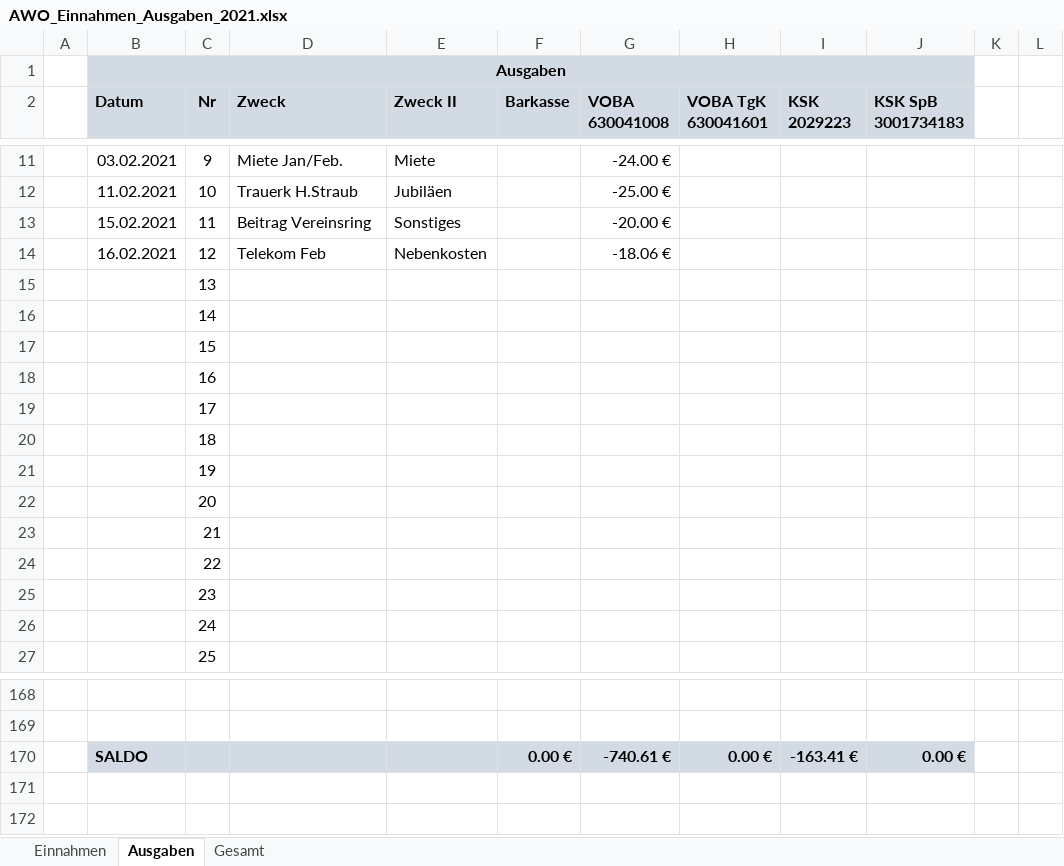
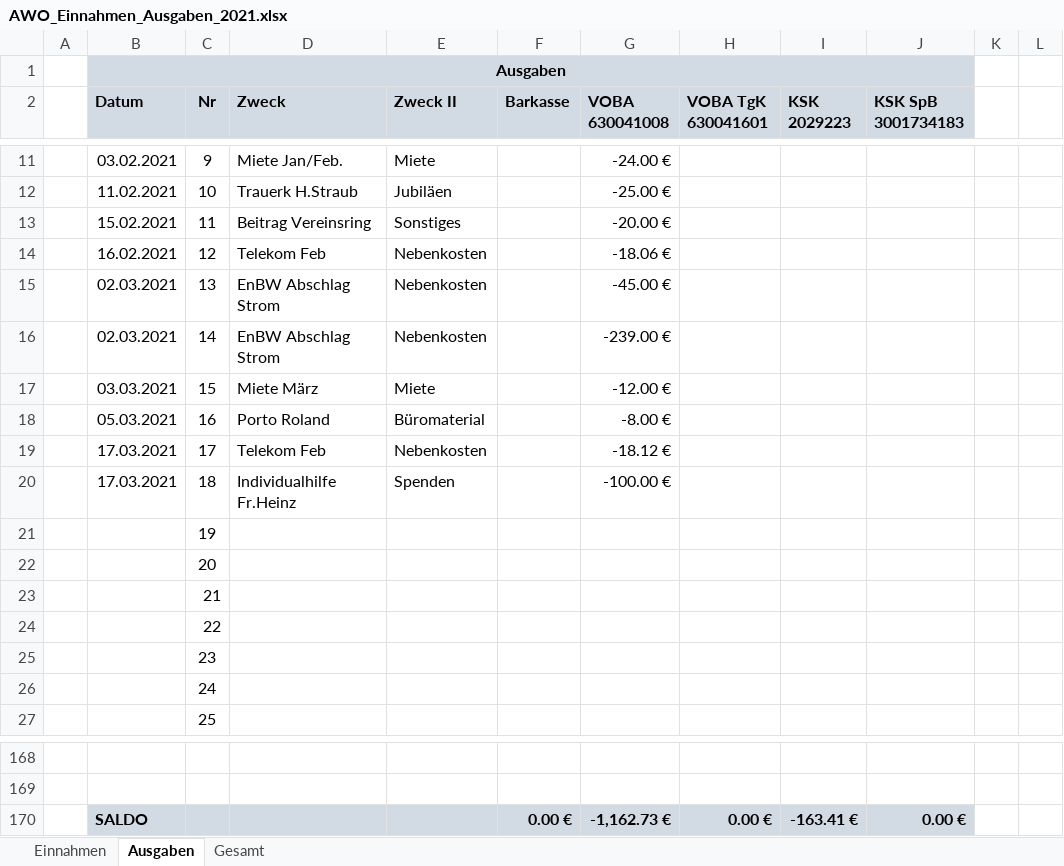
Before and after one commit to bwildner/AWO, an Excel workbook: AWO_Einnahmen_Ausgaben_2021.xlsx, sheet Ausgaben, drawn as a sheet; only a part is shown, gaps mark what is left out; values as stored, in another font and other column widths than the file's, no borders; conditional formats not drawn; the diff names each change by its address in the sheet, - before the commit and + after, or states it on an @@ line.

```diff
--- a/AWO_Einnahmen_Ausgaben_2021.xlsx (sheet Ausgaben)
+++ b/AWO_Einnahmen_Ausgaben_2021.xlsx (sheet Ausgaben)
-B15:B16 (Datum): (empty)
+B15:B16 (Datum): 02.03.2021
-D15:D16 (Zweck): (empty)
+D15:D16 (Zweck): EnBW Abschlag Strom
-E15:E16 (Zweck II): (empty)
+E15:E16 (Zweck II): Nebenkosten
-G15 (VOBA 630041008): (empty)
+G15 (VOBA 630041008): -45.00 €
-G16 (VOBA 630041008): (empty)
+G16 (VOBA 630041008): -239.00 €
-B17 (Datum): (empty)
+B17 (Datum): 03.03.2021
-D17 (Zweck): (empty)
+D17 (Zweck): Miete März
-E17 (Zweck II): (empty)
+E17 (Zweck II): Miete
-G17 (VOBA 630041008): (empty)
+G17 (VOBA 630041008): -12.00 €
-B18 (Datum): (empty)
+B18 (Datum): 05.03.2021
-D18 (Zweck): (empty)
+D18 (Zweck): Porto Roland
-E18 (Zweck II): (empty)
+E18 (Zweck II): Büromaterial
-G18 (VOBA 630041008): (empty)
+G18 (VOBA 630041008): -8.00 €
-B19:B20 (Datum): (empty)
+B19:B20 (Datum): 17.03.2021
-D19 (Zweck): (empty)
+D19 (Zweck): Telekom Feb
-E19 (Zweck II): (empty)
+E19 (Zweck II): Nebenkosten
-G19 (VOBA 630041008): (empty)
+G19 (VOBA 630041008): -18.12 €
-D20 (Zweck): (empty)
+D20 (Zweck): Individualhilfe Fr.Heinz
-E20 (Zweck II): (empty)
+E20 (Zweck II): Spenden
-G20 (VOBA 630041008): (empty)
+G20 (VOBA 630041008): -100.00 €
-G170 (VOBA 630041008): -740.61 €
+G170 (VOBA 630041008): -1,162.73 €
```
Also changed, not shown: sheet Einnahmen.
